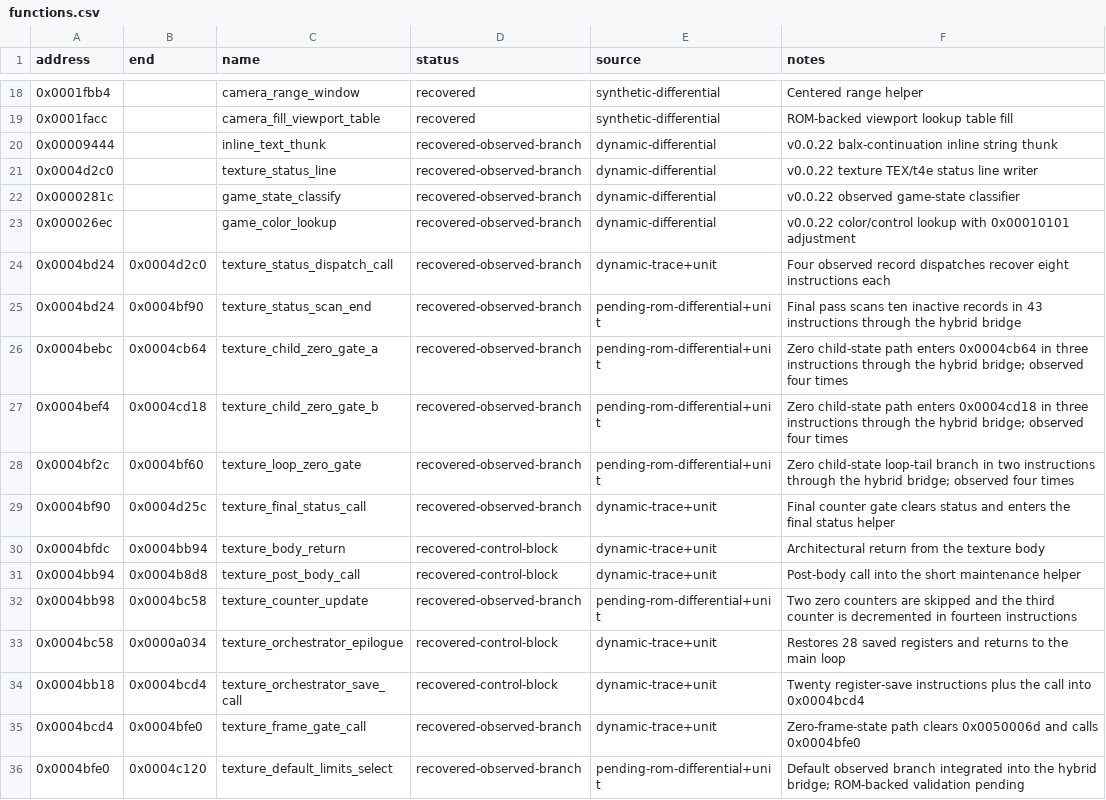
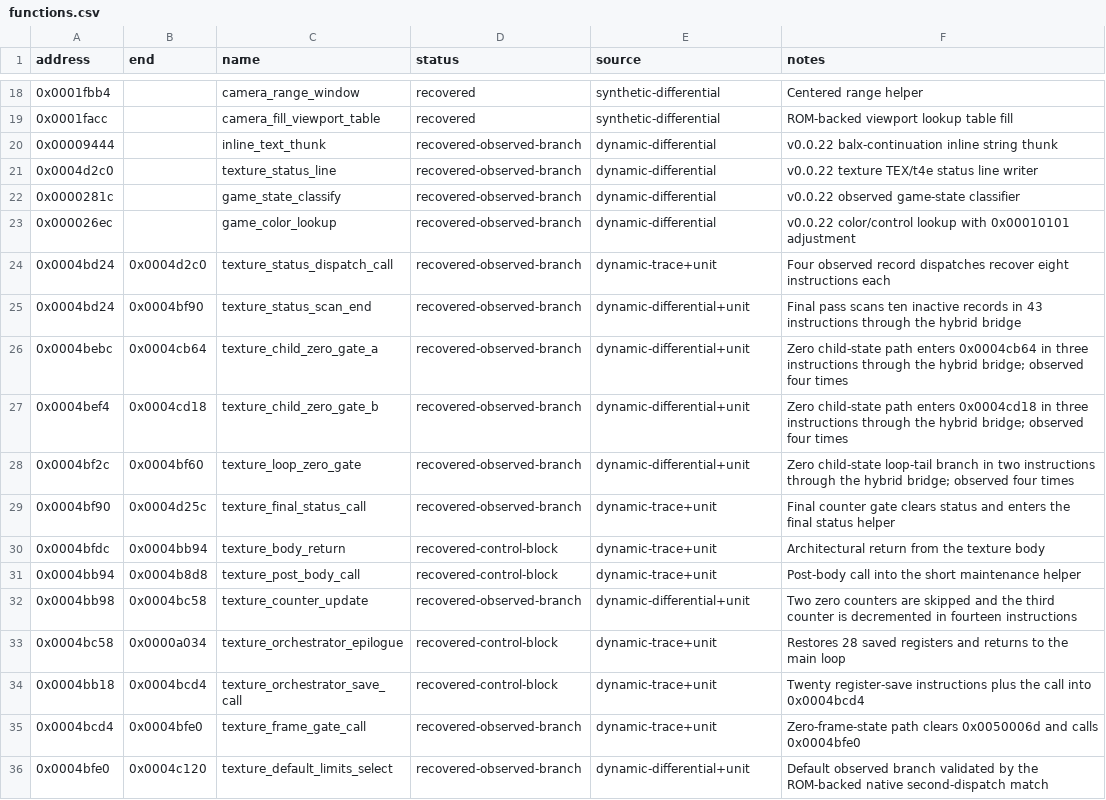
Before and after one commit to biggestsonicfan/vf2-decomp, a CSV file: decomp/i960/functions.csv, drawn as a sheet; only a part is shown, gaps mark what is left out.

Commit message:
docs(i960): promote orchestrator blocks after ROM match

```diff
--- a/decomp/i960/functions.csv
+++ b/decomp/i960/functions.csv
@@ -24,6 +24,6 @@ address,end,name,status,source,notes
 0x0004bd24,0x0004d2c0,texture_status_dispatch_call,recovered-observed-branch,dynamic-trace+unit,Four observed record dispatches recover eight instructions each
-0x0004bd24,0x0004bf90,texture_status_scan_end,recovered-observed-branch,pending-rom-differential+unit,Final pass scans ten inactive records in 43 instructions through the hybrid bridge
-0x0004bebc,0x0004cb64,texture_child_zero_gate_a,recovered-observed-branch,pending-rom-differential+unit,Zero child-state path enters 0x0004cb64 in three instructions through the hybrid bridge; observed four times
-0x0004bef4,0x0004cd18,texture_child_zero_gate_b,recovered-observed-branch,pending-rom-differential+unit,Zero child-state path enters 0x0004cd18 in three instructions through the hybrid bridge; observed four times
-0x0004bf2c,0x0004bf60,texture_loop_zero_gate,recovered-observed-branch,pending-rom-differential+unit,Zero child-state loop-tail branch in two instructions through the hybrid bridge; observed four times
+0x0004bd24,0x0004bf90,texture_status_scan_end,recovered-observed-branch,dynamic-differential+unit,Final pass scans ten inactive records in 43 instructions through the hybrid bridge
+0x0004bebc,0x0004cb64,texture_child_zero_gate_a,recovered-observed-branch,dynamic-differential+unit,Zero child-state path enters 0x0004cb64 in three instructions through the hybrid bridge; observed four times
+0x0004bef4,0x0004cd18,texture_child_zero_gate_b,recovered-observed-branch,dynamic-differential+unit,Zero child-state path enters 0x0004cd18 in three instructions through the hybrid bridge; observed four times
+0x0004bf2c,0x0004bf60,texture_loop_zero_gate,recovered-observed-branch,dynamic-differential+unit,Zero child-state loop-tail branch in two instructions through the hybrid bridge; observed four times
 0x0004bf90,0x0004d25c,texture_final_status_call,recovered-observed-branch,dynamic-trace+unit,Final counter gate clears status and enters the final status helper
@@ -31,3 +31,3 @@ address,end,name,status,source,notes
 0x0004bb94,0x0004b8d8,texture_post_body_call,recovered-control-block,dynamic-trace+unit,Post-body call into the short maintenance helper
-0x0004bb98,0x0004bc58,texture_counter_update,recovered-observed-branch,pending-rom-differential+unit,Two zero counters are skipped and the third counter is decremented in fourteen instructions
+0x0004bb98,0x0004bc58,texture_counter_update,recovered-observed-branch,dynamic-differential+unit,Two zero counters are skipped and the third counter is decremented in fourteen instructions
 0x0004bc58,0x0000a034,texture_orchestrator_epilogue,recovered-control-block,dynamic-trace+unit,Restores 28 saved registers and returns to the main loop
@@ -35,2 +35,2 @@ address,end,name,status,source,notes
 0x0004bcd4,0x0004bfe0,texture_frame_gate_call,recovered-observed-branch,dynamic-trace+unit,Zero-frame-state path clears 0x0050006d and calls 0x0004bfe0
-0x0004bfe0,0x0004c120,texture_default_limits_select,recovered-observed-branch,pending-rom-differential+unit,Default observed branch integrated into the hybrid bridge; ROM-backed validation pending
+0x0004bfe0,0x0004c120,texture_default_limits_select,recovered-observed-branch,dynamic-differential+unit,Default observed branch validated by the ROM-backed native second-dispatch match
```
